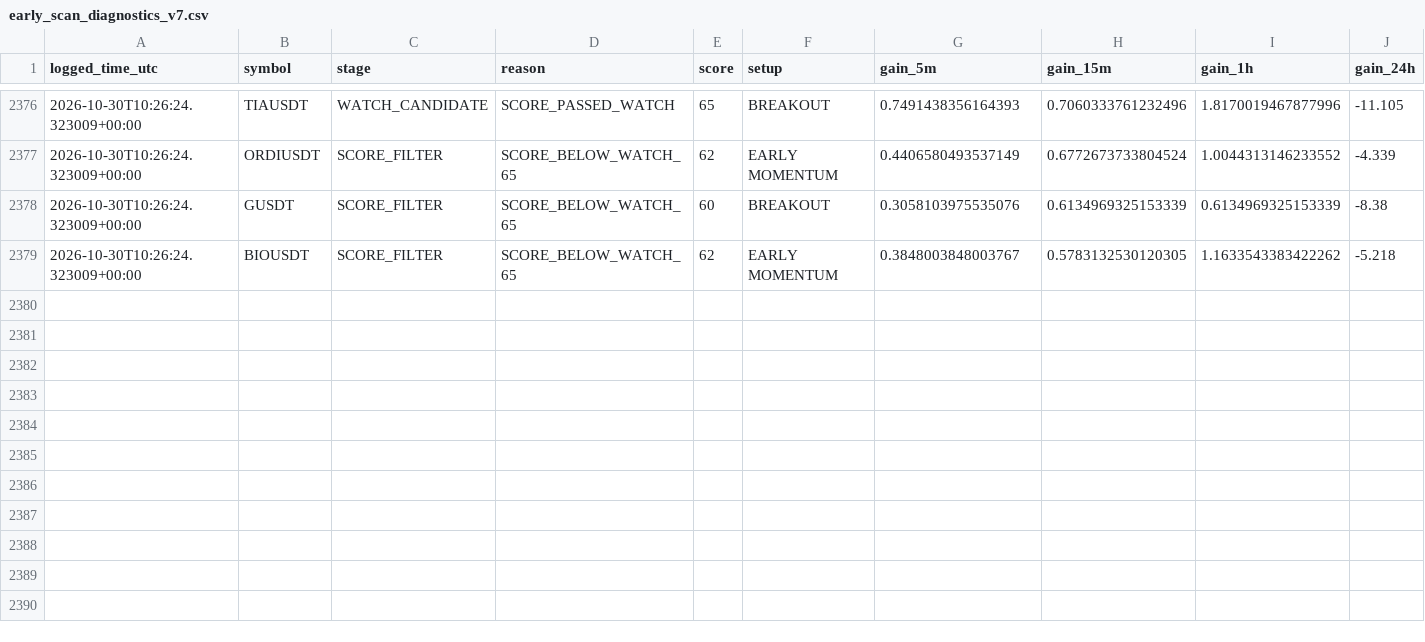
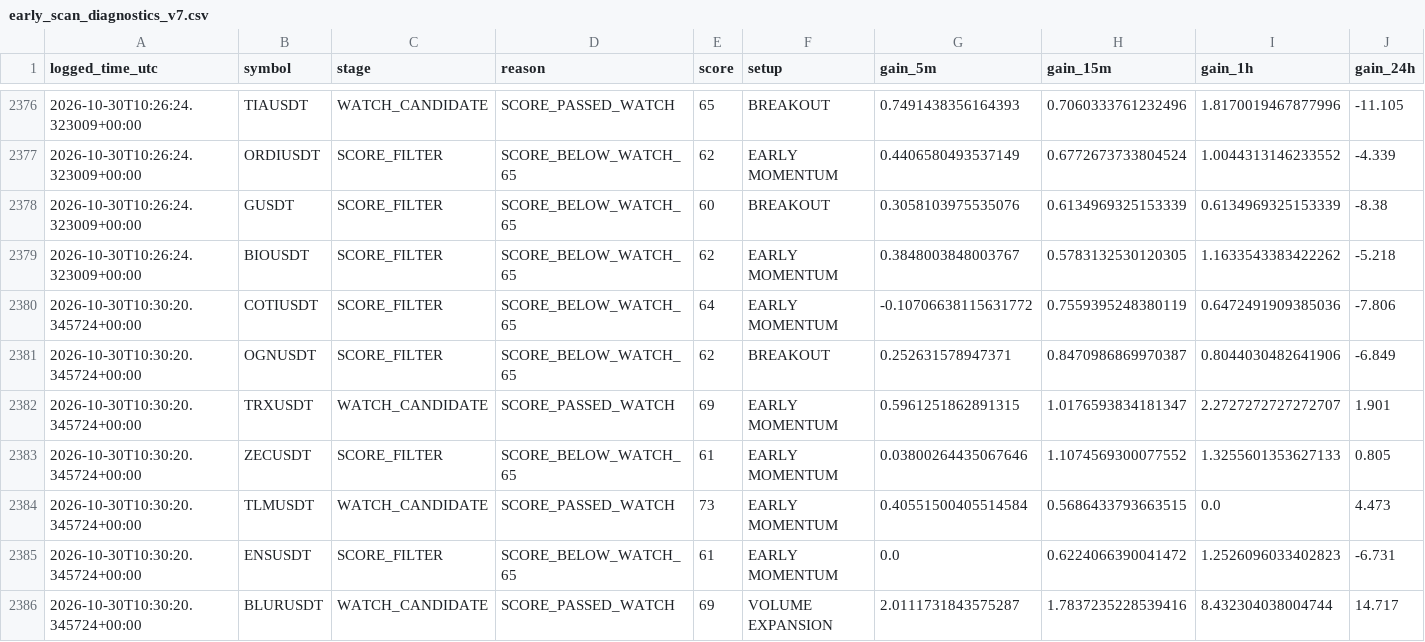
Before and after one commit to solom20232007/v7, a CSV file: early_scan_diagnostics_v7.csv, drawn as a sheet; only a part is shown, gaps mark what is left out; rows hold the shown columns only; the diff names each change by its address in the sheet, - before the commit and + after, or states it on an @@ line.

```diff
--- a/early_scan_diagnostics_v7.csv
+++ b/early_scan_diagnostics_v7.csv
+row 2380: 2026-10-30T10:30:20.345724+00:00 | COTIUSDT | SCORE_FILTER | SCORE_BELOW_WATCH_65 | 64 | EARLY MOMENTUM | -0.10706638115631772 | 0.7559395248380119 | 0.6472491909385036 | -7.806
+row 2381: 2026-10-30T10:30:20.345724+00:00 | OGNUSDT | SCORE_FILTER | SCORE_BELOW_WATCH_65 | 62 | BREAKOUT | 0.252631578947371 | 0.8470986869970387 | 0.8044030482641906 | -6.849
+row 2382: 2026-10-30T10:30:20.345724+00:00 | TRXUSDT | WATCH_CANDIDATE | SCORE_PASSED_WATCH | 69 | EARLY MOMENTUM | 0.5961251862891315 | 1.0176593834181347 | 2.2727272727272707 | 1.901
+row 2383: 2026-10-30T10:30:20.345724+00:00 | ZECUSDT | SCORE_FILTER | SCORE_BELOW_WATCH_65 | 61 | EARLY MOMENTUM | 0.03800264435067646 | 1.1074569300077552 | 1.3255601353627133 | 0.805
+row 2384: 2026-10-30T10:30:20.345724+00:00 | TLMUSDT | WATCH_CANDIDATE | SCORE_PASSED_WATCH | 73 | EARLY MOMENTUM | 0.40551500405514584 | 0.5686433793663515 | 0.0 | 4.473
+row 2385: 2026-10-30T10:30:20.345724+00:00 | ENSUSDT | SCORE_FILTER | SCORE_BELOW_WATCH_65 | 61 | EARLY MOMENTUM | 0.0 | 0.6224066390041472 | 1.2526096033402823 | -6.731
+row 2386: 2026-10-30T10:30:20.345724+00:00 | BLURUSDT | WATCH_CANDIDATE | SCORE_PASSED_WATCH | 69 | VOLUME EXPANSION | 2.0111731843575287 | 1.7837235228539416 | 8.432304038004744 | 14.717
```
Also changed, not shown: early_watch_log_v7.csv, 1 other file.
